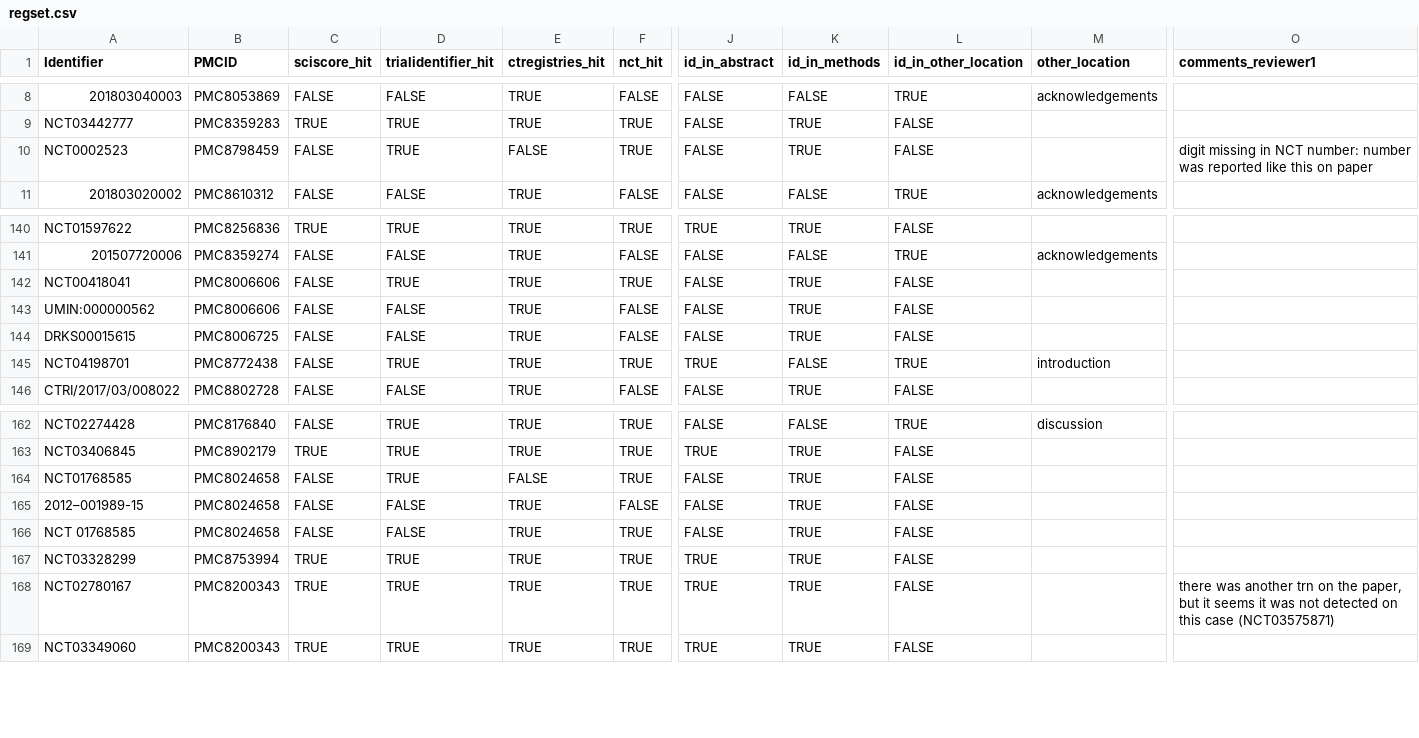
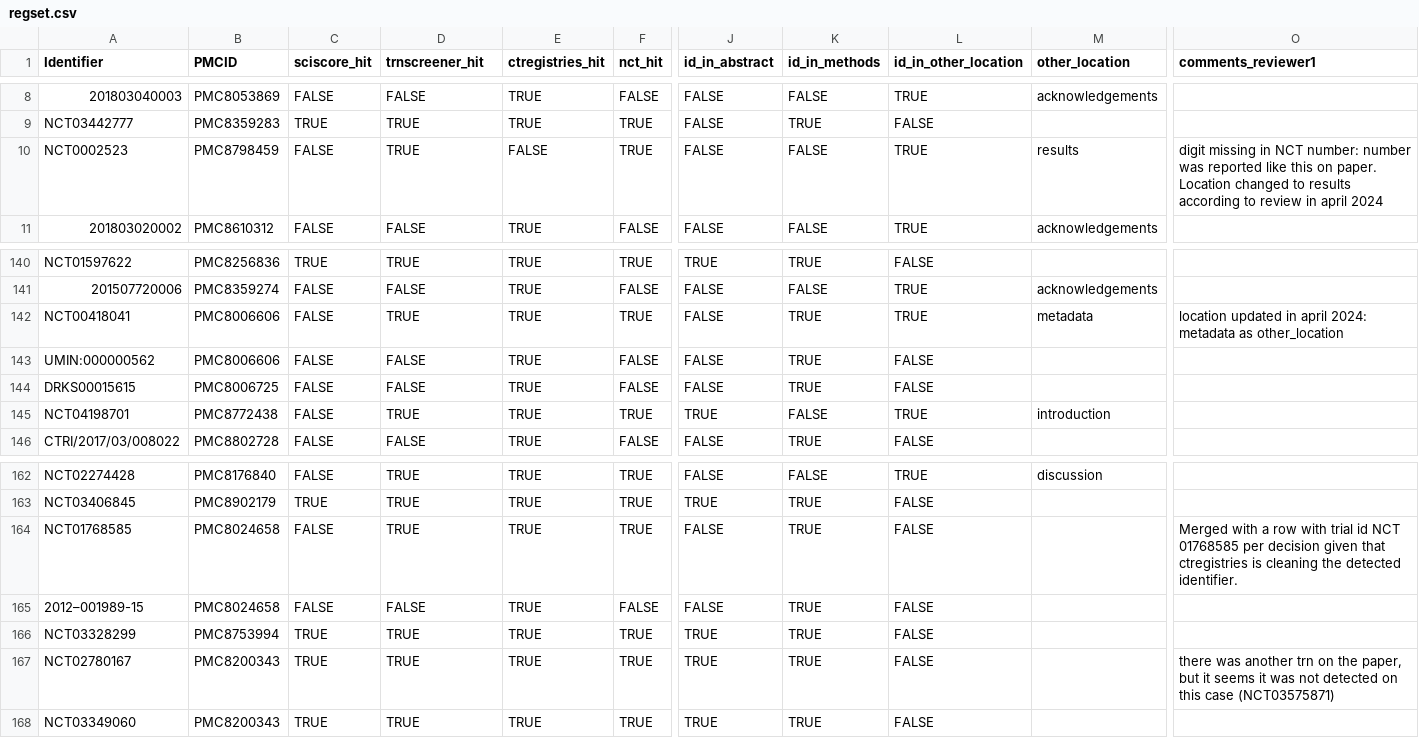
Before and after one commit to delwen/screenit-tool-comparison, a CSV file: data/processed/regset.csv, drawn as a sheet; only a part is shown, gaps mark what is left out; rows hold the shown columns only; the diff names each change by its address in the sheet, - before the commit and + after, or states it on an @@ line.

Commit message:
Updated name of tool TRNscreener and the numbers in text, according to changes in the regset.csv file - changed trialidentifier for TRNscreener - updated the csv file to newest version with 199 IDs. - modified text according to this new version.

```diff
--- a/data/processed/regset.csv
+++ b/data/processed/regset.csv
-D1: trialidentifier_hit
+D1: trnscreener_hit
-K10 (id_in_methods): TRUE
+K10 (id_in_methods): FALSE
-L10 (id_in_other_location): FALSE
+L10 (id_in_other_location): TRUE
-M10 (other_location): (empty)
+M10 (other_location): results
-O10 (comments_reviewer1): …this on paper
+O10 (comments_reviewer1): …this on paper. Location changed to results according to review in april 2024
-L142 (id_in_other_location): FALSE
+L142 (id_in_other_location): TRUE
-M142 (other_location): (empty)
+M142 (other_location): metadata
-O142 (comments_reviewer1): (empty)
+O142 (comments_reviewer1): location updated in april 2024: metadata as other_location
-E164 (ctregistries_hit): FALSE
+E164 (ctregistries_hit): TRUE
-O164 (comments_reviewer1): (empty)
+O164 (comments_reviewer1): Merged with a row with trial id NCT 01768585 per decision given that ctregistries is cleaning the detected identifier.
-row 166: NCT 01768585 | PMC8024658 | FALSE | FALSE | TRUE | TRUE | FALSE | TRUE | FALSE
```
Also changed, not shown: 7 other files.
